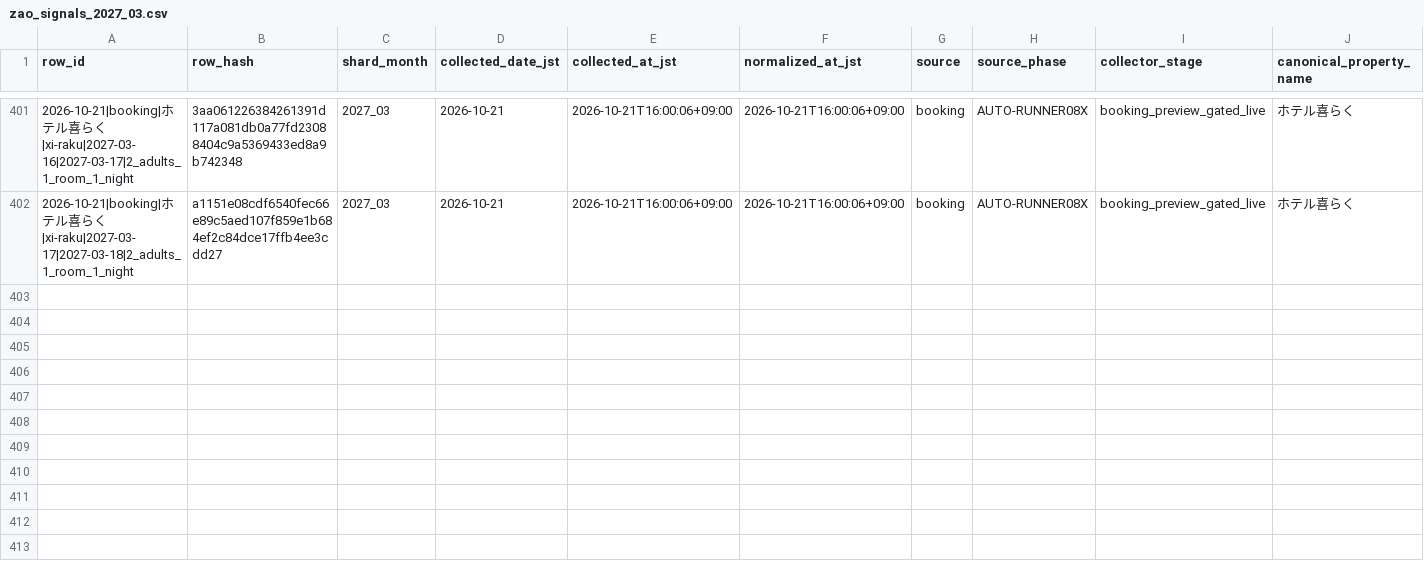
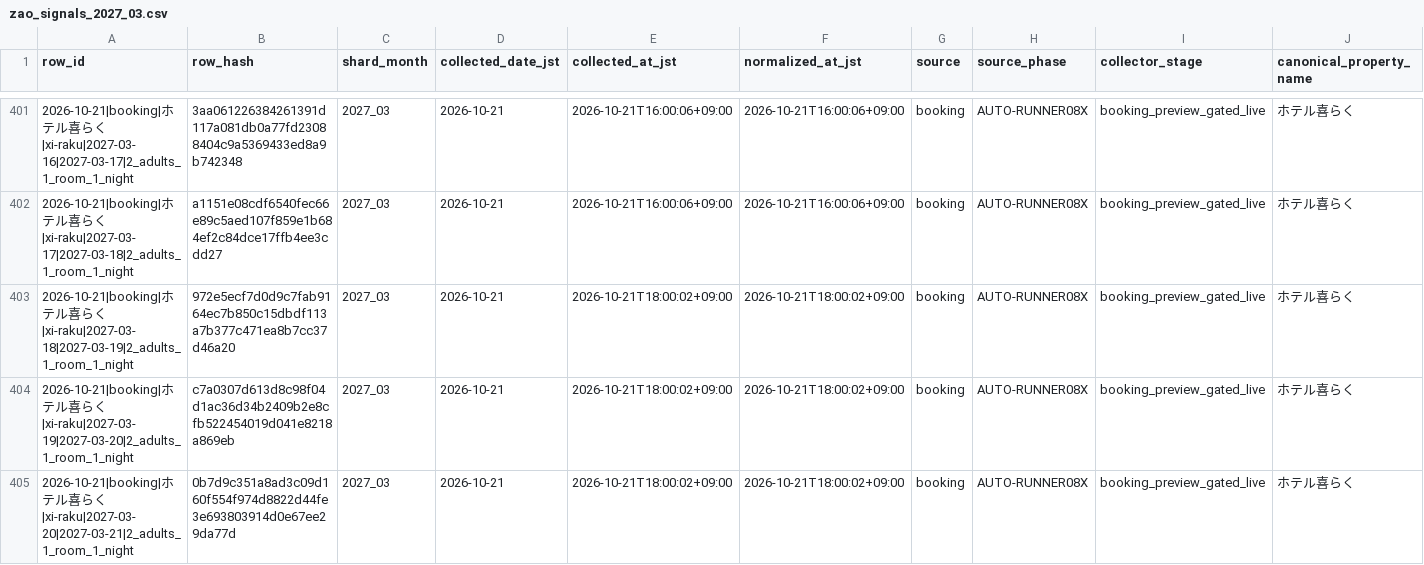
Before and after one commit to ginisato-hash/zao-market-intelligence, a CSV file: .data/history/zao_signals_2027_03.csv, drawn as a sheet; only a part is shown, gaps mark what is left out; rows hold the shown columns only; the diff names each change by its address in the sheet, - before the commit and + after, or states it on an @@ line.

Commit message:
Auto-commit market data (2026-10-21T18:11:04+09:00)
Automated by ops:auto-commit-push after a scheduled collection run appended
new observations. Data-only: .data/history + apps/zmi-bi-web/data +
.data/market-observations.

```diff
--- a/.data/history/zao_signals_2027_03.csv
+++ b/.data/history/zao_signals_2027_03.csv
+row 403: 2026-10-21|booking|ホテル喜らく|xi-raku|2027-03-18|2027-03-19|2_adults_1_room_1_night | 972e5ecf7d0d9c7fab9164ec7b850c15dbdf113a7b377c471ea8b7cc37d46a20 | 2027_03 | 2026-10-21 | 2026-10-21T18:00:02+09:00 | 2026-10-21T18:00:02+09:00 | booking | AUTO-RUNNER08X | booking_preview_gated_live | ホテル喜らく
+row 404: 2026-10-21|booking|ホテル喜らく|xi-raku|2027-03-19|2027-03-20|2_adults_1_room_1_night | c7a0307d613d8c98f04d1ac36d34b2409b2e8cfb522454019d041e8218a869eb | 2027_03 | 2026-10-21 | 2026-10-21T18:00:02+09:00 | 2026-10-21T18:00:02+09:00 | booking | AUTO-RUNNER08X | booking_preview_gated_live | ホテル喜らく
+row 405: 2026-10-21|booking|ホテル喜らく|xi-raku|2027-03-20|2027-03-21|2_adults_1_room_1_night | 0b7d9c351a8ad3c09d160f554f974d8822d44fe3e693803914d0e67ee29da77d | 2027_03 | 2026-10-21 | 2026-10-21T18:00:02+09:00 | 2026-10-21T18:00:02+09:00 | booking | AUTO-RUNNER08X | booking_preview_gated_live | ホテル喜らく
```
Also changed, not shown: apps/zmi-bi-web/data/market_dp_pressure_by_checkin.csv, apps/zmi-bi-web/data/own_property_coverage.csv, 12 other files.
